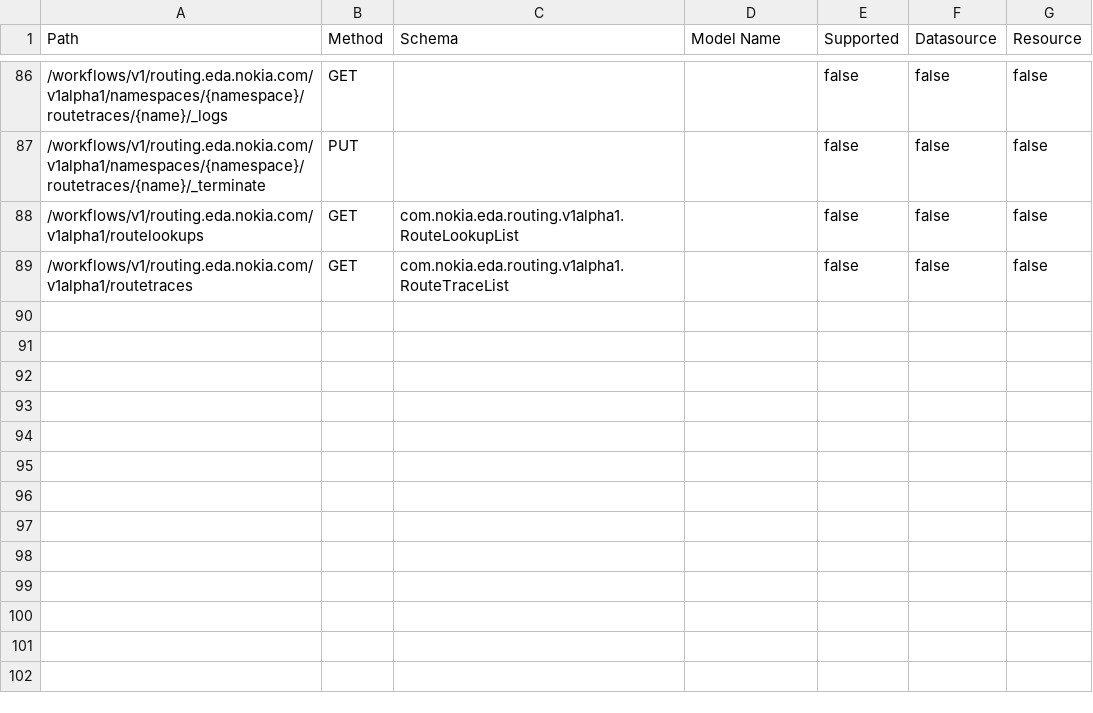
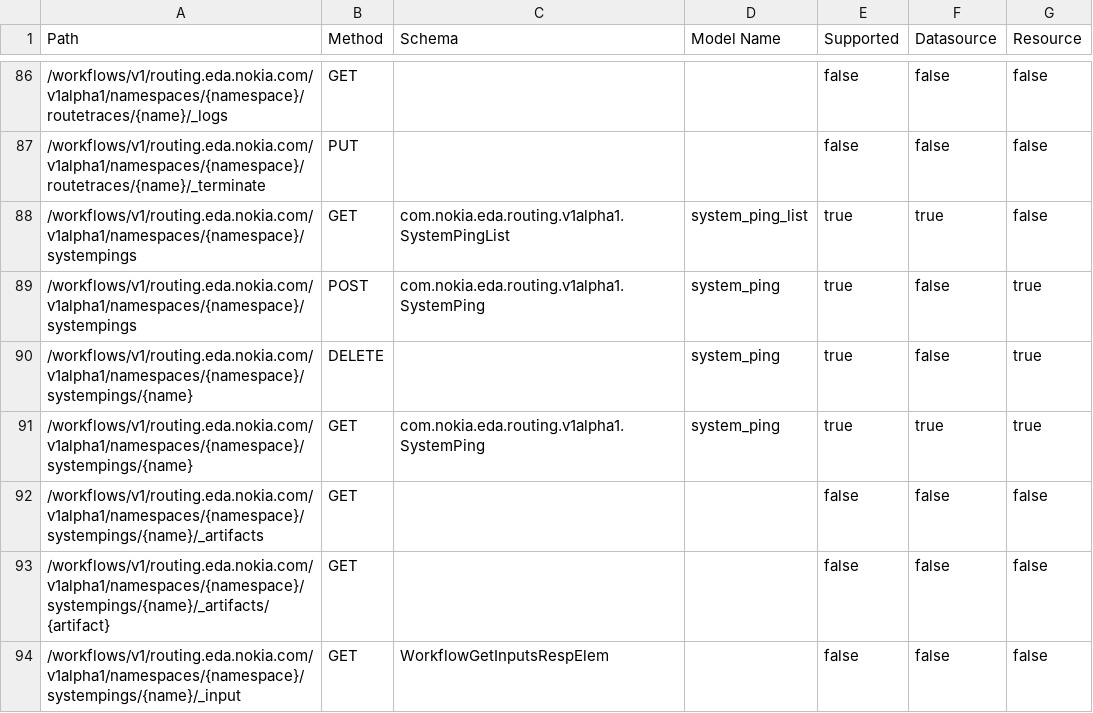
Before and after one commit to nokia-eda/terraform-provider-routing-v1alpha1, a CSV file: .path-stats.csv, drawn as a sheet; only a part is shown, gaps mark what is left out; the shorter side is filled out with more unchanged rows; the diff covers the shown part only.

```diff
--- a/.path-stats.csv
+++ b/.path-stats.csv
@@ -87 +87,8 @@ Path,Method,Schema,Model Name,Supported,Datasource,Resource
 /workflows/v1/routing.eda.nokia.com/v1alpha1/namespaces/{namespace}/routetraces/{name}/_terminate,PUT,,,false,false,false
+/workflows/v1/routing.eda.nokia.com/v1alpha1/namespaces/{namespace}/systempings,GET,com.nokia.eda.routing.v1alpha1.SystemPingList,system_ping_list,true,true,false
+/workflows/v1/routing.eda.nokia.com/v1alpha1/namespaces/{namespace}/systempings,POST,com.nokia.eda.routing.v1alpha1.SystemPing,system_ping,true,false,true
+/workflows/v1/routing.eda.nokia.com/v1alpha1/namespaces/{namespace}/systempings/{name},DELETE,,system_ping,true,false,true
+/workflows/v1/routing.eda.nokia.com/v1alpha1/namespaces/{namespace}/systempings/{name},GET,com.nokia.eda.routing.v1alpha1.SystemPing,system_ping,true,true,true
+/workflows/v1/routing.eda.nokia.com/v1alpha1/namespaces/{namespace}/systempings/{name}/_artifacts,GET,,,false,false,false
+/workflows/v1/routing.eda.nokia.com/v1alpha1/namespaces/{namespace}/systempings/{name}/_artifacts/{artifact},GET,,,false,false,false
+/workflows/v1/routing.eda.nokia.com/v1alpha1/namespaces/{namespace}/systempings/{name}/_input,GET,WorkflowGetInputsRespElem,,false,false,false
```
Also changed, not shown: 4 added rows and 4 edited cells elsewhere in this file, 15 other files.
